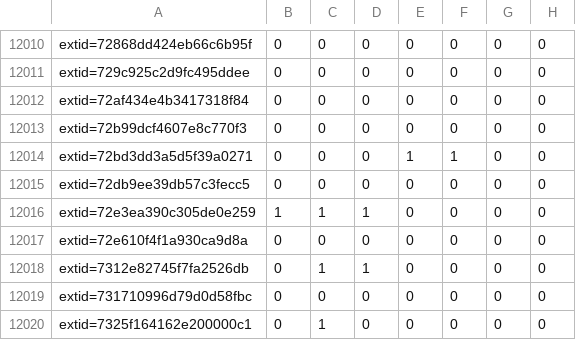
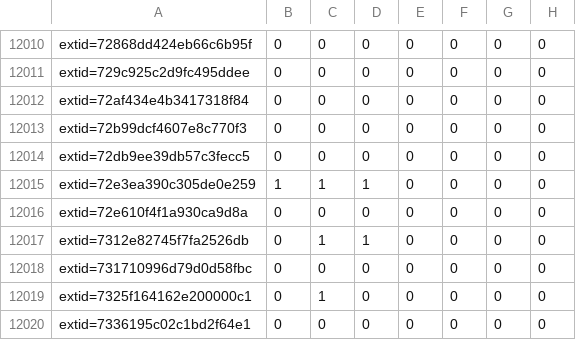
Before and after one commit to sirdarckcat/linux-queries, a CSV file: backports.csv, drawn as a sheet; only a part is shown, gaps mark what is left out; the shorter side is filled out with more unchanged rows.

```diff
--- a/backports.csv
+++ b/backports.csv
@@ -12013,3 +12013,2 @@ extid=72af434e4b3417318f84,0,0,0,0,0,0,0
 extid=72b99dcf4607e8c770f3,0,0,0,0,0,0,0
-extid=72bd3dd3a5d5f39a0271,0,0,0,1,1,0,0
 extid=72db9ee39db57c3fecc5,0,0,0,0,0,0,0
```
